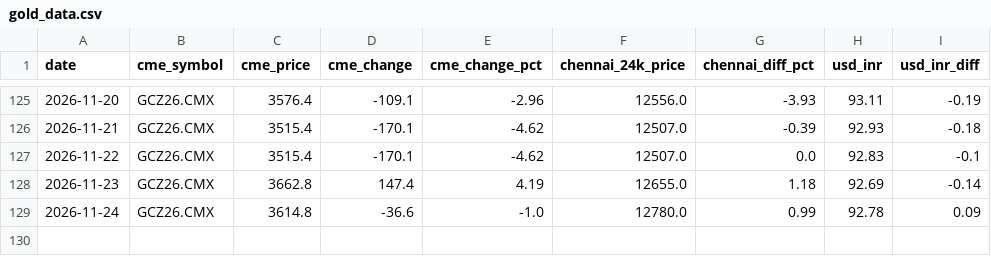
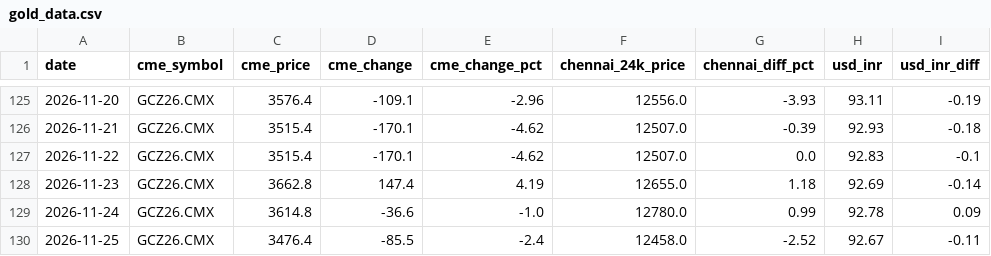
Before and after one commit to nupurams-creator/test-gold, a CSV file: data/gold_data.csv, drawn as a sheet; only a part is shown, gaps mark what is left out.

```diff
--- a/data/gold_data.csv
+++ b/data/gold_data.csv
@@ -129 +129,2 @@ date,cme_symbol,cme_price,cme_change,cme_change_pct,chennai_24k_price,chennai_di
 2026-11-24,GCZ26.CMX,3614.8,-36.6,-1.0,12780.0,0.99,92.78,0.09
+2026-11-25,GCZ26.CMX,3476.4,-85.5,-2.4,12458.0,-2.52,92.67,-0.11
```
